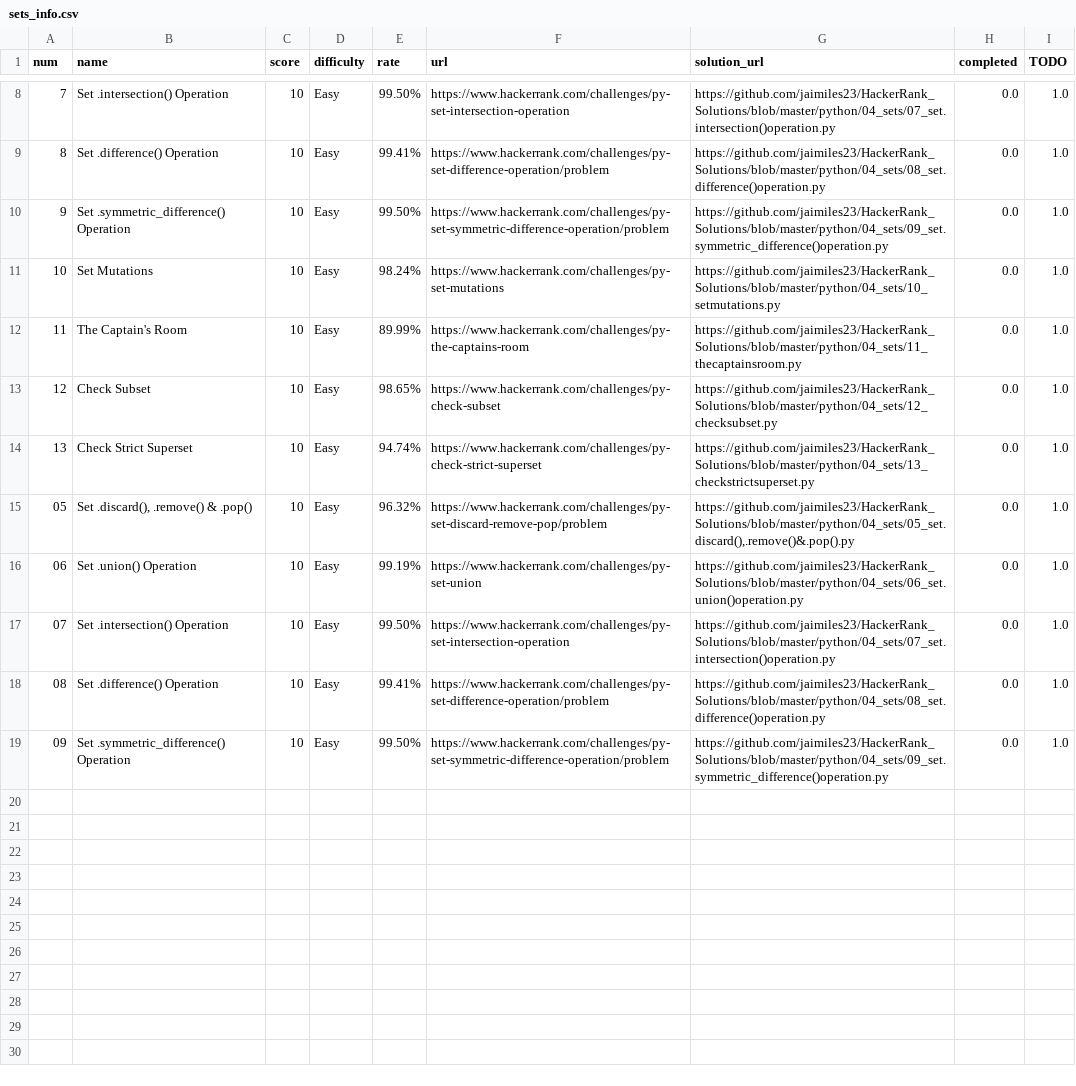
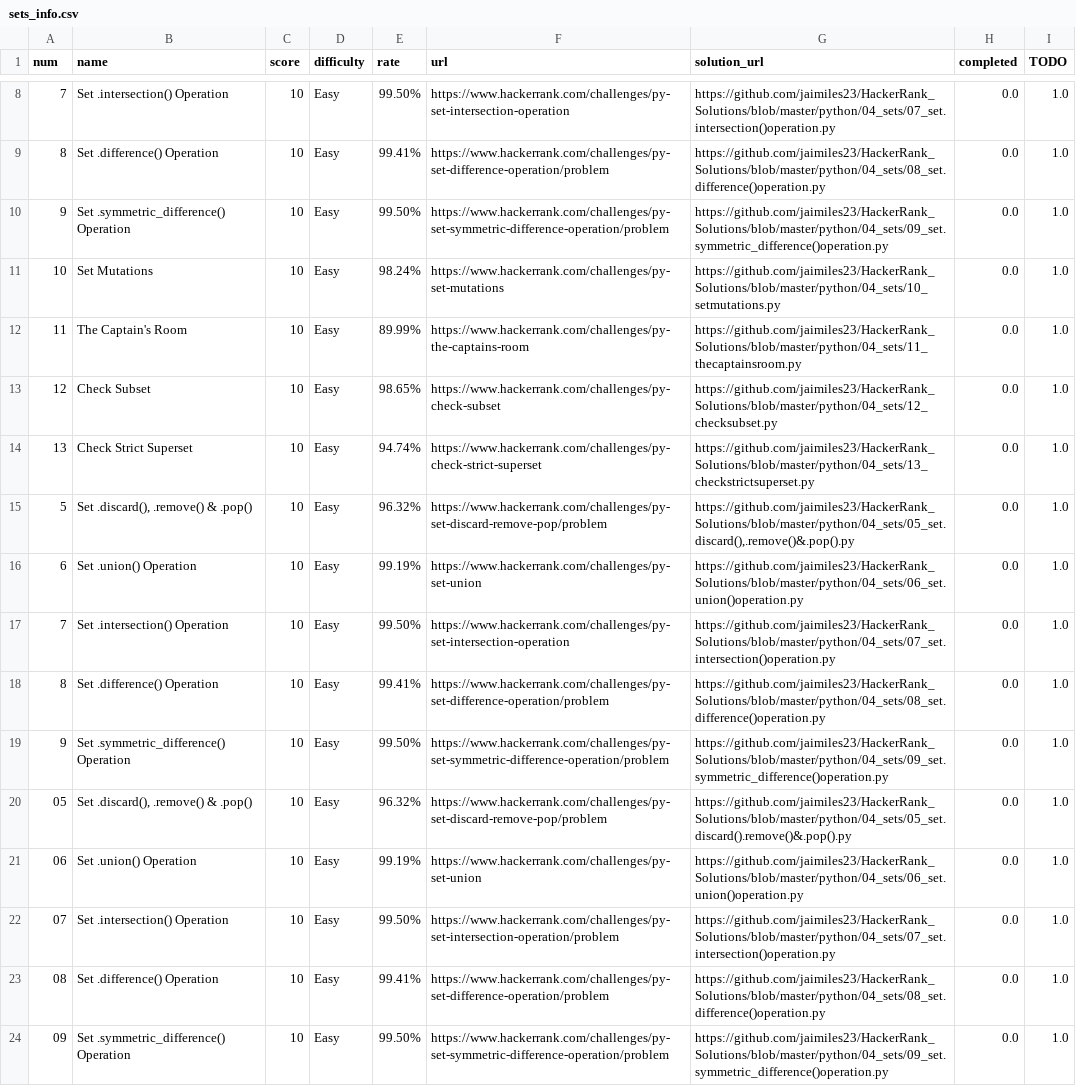
Before and after one commit to jaimiles23/HackerRank_Solutions, a CSV file: python/04_sets/sets_info.csv, drawn as a sheet; only a part is shown, gaps mark what is left out.

```diff
--- a/python/04_sets/sets_info.csv
+++ b/python/04_sets/sets_info.csv
@@ -14,5 +14,10 @@ num,name,score,difficulty,rate,url,solution_url,completed,TODO
 13,Check Strict Superset,10,Easy,94.74%,https://www.hackerrank.com/challenges/py-check-strict-superset,https://github.com/jaimiles23/HackerRank_Solutions/blob/master/python/04_sets/13_checkstrictsuperset.py,0.0,1.0
-05,"Set .discard(), .remove() & .pop()",10,Easy,96.32%,https://www.hackerrank.com/challenges/py-set-discard-remove-pop/problem,"https://github.com/jaimiles23/HackerRank_Solutions/blob/master/python/04_sets/05_set.discard(),.remove()&.pop().py",0.0,1.0
+5,"Set .discard(), .remove() & .pop()",10,Easy,96.32%,https://www.hackerrank.com/challenges/py-set-discard-remove-pop/problem,"https://github.com/jaimiles23/HackerRank_Solutions/blob/master/python/04_sets/05_set.discard(),.remove()&.pop().py",0.0,1.0
+6,Set .union() Operation,10,Easy,99.19%,https://www.hackerrank.com/challenges/py-set-union,https://github.com/jaimiles23/HackerRank_Solutions/blob/master/python/04_sets/06_set.union()operation.py,0.0,1.0
+7,Set .intersection() Operation,10,Easy,99.50%,https://www.hackerrank.com/challenges/py-set-intersection-operation,https://github.com/jaimiles23/HackerRank_Solutions/blob/master/python/04_sets/07_set.intersection()operation.py,0.0,1.0
+8,Set .difference() Operation,10,Easy,99.41%,https://www.hackerrank.com/challenges/py-set-difference-operation/problem,https://github.com/jaimiles23/HackerRank_Solutions/blob/master/python/04_sets/08_set.difference()operation.py,0.0,1.0
+9,Set .symmetric_difference() Operation,10,Easy,99.50%,https://www.hackerrank.com/challenges/py-set-symmetric-difference-operation/problem,https://github.com/jaimiles23/HackerRank_Solutions/blob/master/python/04_sets/09_set.symmetric_difference()operation.py,0.0,1.0
+05,"Set .discard(), .remove() & .pop()",10,Easy,96.32%,https://www.hackerrank.com/challenges/py-set-discard-remove-pop/problem,https://github.com/jaimiles23/HackerRank_Solutions/blob/master/python/04_sets/05_set.discard().remove()&.pop().py,0.0,1.0
 06,Set .union() Operation,10,Easy,99.19%,https://www.hackerrank.com/challenges/py-set-union,https://github.com/jaimiles23/HackerRank_Solutions/blob/master/python/04_sets/06_set.union()operation.py,0.0,1.0
-07,Set .intersection() Operation,10,Easy,99.50%,https://www.hackerrank.com/challenges/py-set-intersection-operation,https://github.com/jaimiles23/HackerRank_Solutions/blob/master/python/04_sets/07_set.intersection()operation.py,0.0,1.0
+07,Set .intersection() Operation,10,Easy,99.50%,https://www.hackerrank.com/challenges/py-set-intersection-operation/problem,https://github.com/jaimiles23/HackerRank_Solutions/blob/master/python/04_sets/07_set.intersection()operation.py,0.0,1.0
 08,Set .difference() Operation,10,Easy,99.41%,https://www.hackerrank.com/challenges/py-set-difference-operation/problem,https://github.com/jaimiles23/HackerRank_Solutions/blob/master/python/04_sets/08_set.difference()operation.py,0.0,1.0
```
Also changed, not shown: python/13_regex_and_parsing/regex_and_parsing_info.csv, python/16_numpy/numpy_info.csv, 3 other files.
